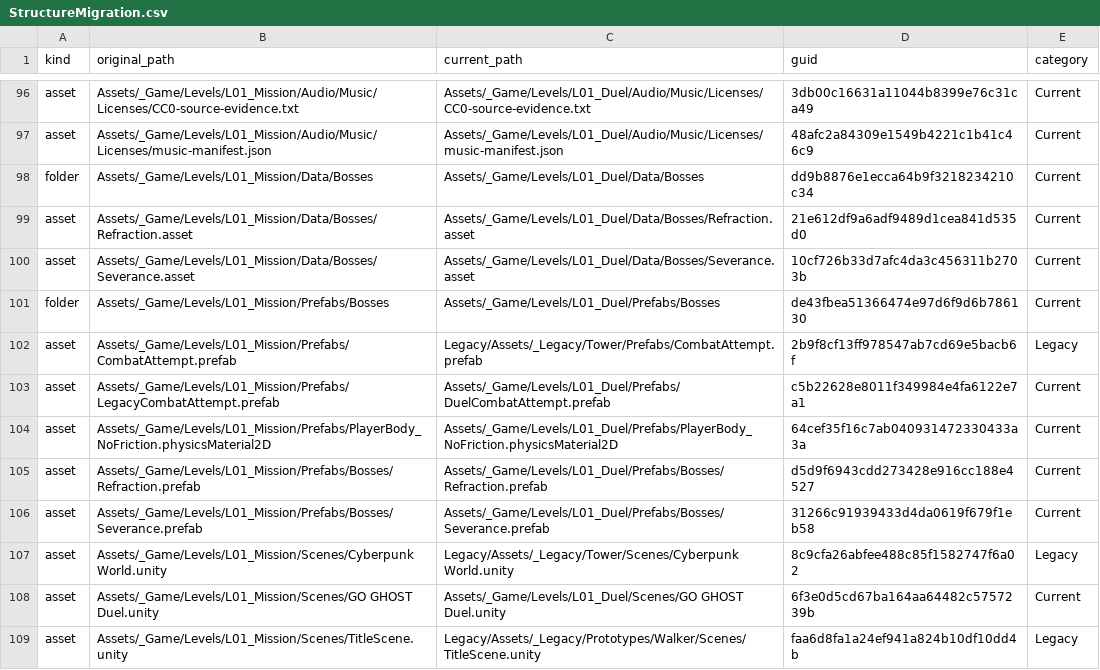
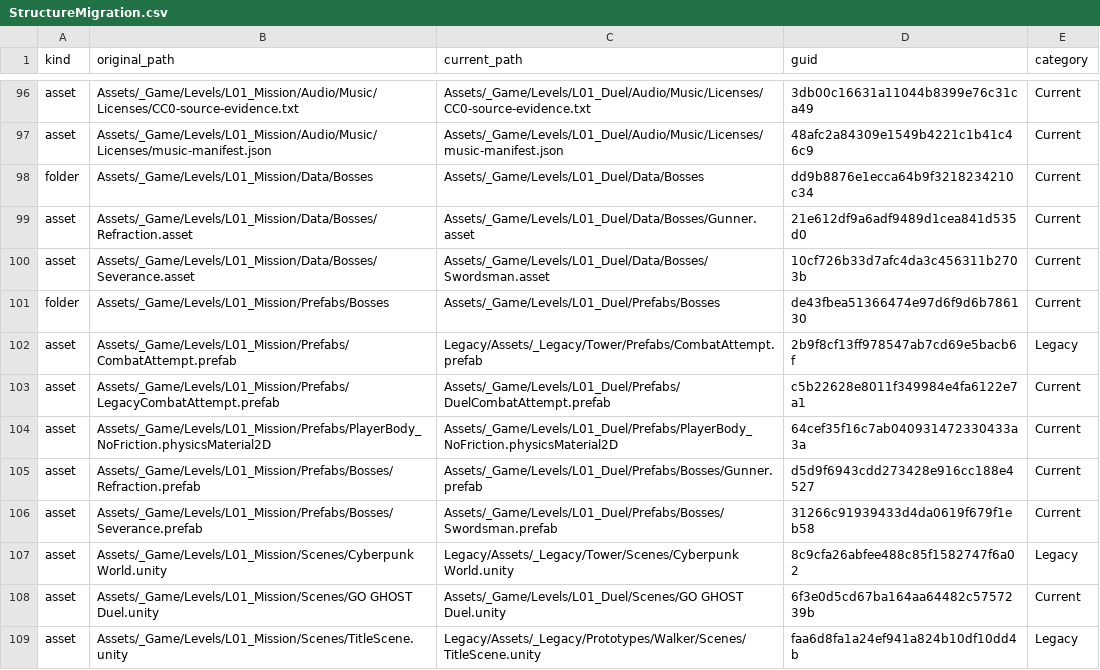
Before and after one commit to Th-Hjj/GO-GHOST, a CSV file: Docs/StructureMigration.csv, drawn as a sheet; only a part is shown, gaps mark what is left out.

Commit message:
Rename bosses to Gunner and Swordsman

```diff
--- a/Docs/StructureMigration.csv
+++ b/Docs/StructureMigration.csv
@@ -98,4 +98,4 @@ asset,Assets/_Game/Levels/L01_Mission/Audio/Music/Licenses/music-manifest.json,A
 folder,Assets/_Game/Levels/L01_Mission/Data/Bosses,Assets/_Game/Levels/L01_Duel/Data/Bosses,dd9b8876e1ecca64b9f3218234210c34,Current
-asset,Assets/_Game/Levels/L01_Mission/Data/Bosses/Refraction.asset,Assets/_Game/Levels/L01_Duel/Data/Bosses/Refraction.asset,21e612df9a6adf9489d1cea841d535d0,Current
-asset,Assets/_Game/Levels/L01_Mission/Data/Bosses/Severance.asset,Assets/_Game/Levels/L01_Duel/Data/Bosses/Severance.asset,10cf726b33d7afc4da3c456311b2703b,Current
+asset,Assets/_Game/Levels/L01_Mission/Data/Bosses/Refraction.asset,Assets/_Game/Levels/L01_Duel/Data/Bosses/Gunner.asset,21e612df9a6adf9489d1cea841d535d0,Current
+asset,Assets/_Game/Levels/L01_Mission/Data/Bosses/Severance.asset,Assets/_Game/Levels/L01_Duel/Data/Bosses/Swordsman.asset,10cf726b33d7afc4da3c456311b2703b,Current
 folder,Assets/_Game/Levels/L01_Mission/Prefabs/Bosses,Assets/_Game/Levels/L01_Duel/Prefabs/Bosses,de43fbea51366474e97d6f9d6b786130,Current
@@ -104,4 +104,4 @@ asset,Assets/_Game/Levels/L01_Mission/Prefabs/LegacyCombatAttempt.prefab,Assets/
 asset,Assets/_Game/Levels/L01_Mission/Prefabs/PlayerBody_NoFriction.physicsMaterial2D,Assets/_Game/Levels/L01_Duel/Prefabs/PlayerBody_NoFriction.physicsMaterial2D,64cef35f16c7ab040931472330433a3a,Current
-asset,Assets/_Game/Levels/L01_Mission/Prefabs/Bosses/Refraction.prefab,Assets/_Game/Levels/L01_Duel/Prefabs/Bosses/Refraction.prefab,d5d9f6943cdd273428e916cc188e4527,Current
-asset,Assets/_Game/Levels/L01_Mission/Prefabs/Bosses/Severance.prefab,Assets/_Game/Levels/L01_Duel/Prefabs/Bosses/Severance.prefab,31266c91939433d4da0619f679f1eb58,Current
+asset,Assets/_Game/Levels/L01_Mission/Prefabs/Bosses/Refraction.prefab,Assets/_Game/Levels/L01_Duel/Prefabs/Bosses/Gunner.prefab,d5d9f6943cdd273428e916cc188e4527,Current
+asset,Assets/_Game/Levels/L01_Mission/Prefabs/Bosses/Severance.prefab,Assets/_Game/Levels/L01_Duel/Prefabs/Bosses/Swordsman.prefab,31266c91939433d4da0619f679f1eb58,Current
 asset,Assets/_Game/Levels/L01_Mission/Scenes/Cyberpunk World.unity,Legacy/Assets/_Legacy/Tower/Scenes/Cyberpunk World.unity,8c9cfa26abfee488c85f1582747f6a02,Legacy
```
Also changed, not shown: Docs/NamingMigration.csv, 44 other files.
